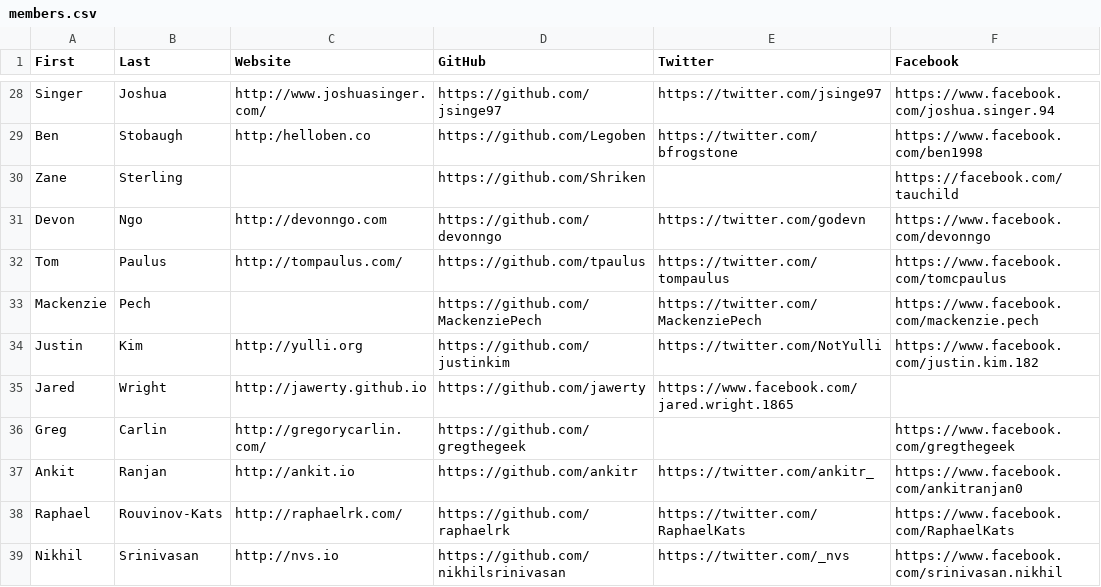
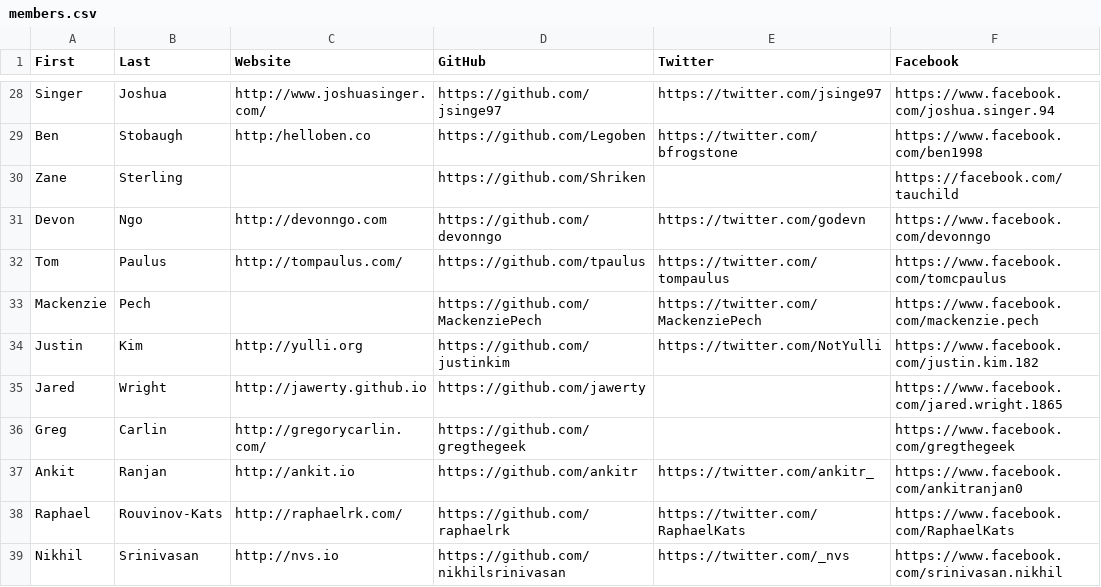
Before and after one commit to hshackers/docs, a CSV file: members.csv, drawn as a sheet; only a part is shown, gaps mark what is left out.

Commit message:
Fix @jawerty's row.

```diff
--- a/members.csv
+++ b/members.csv
@@ -34,3 +34,3 @@ Mackenzie,Pech,,https://github.com/MackenziePech,https://twitter.com/MackenziePe
 Justin,Kim,http://yulli.org,https://github.com/justinkim,https://twitter.com/NotYulli,https://www.facebook.com/justin.kim.182
-Jared,Wright,http://jawerty.github.io,https://github.com/jawerty,https://www.facebook.com/jared.wright.1865
+Jared,Wright,http://jawerty.github.io,https://github.com/jawerty,,https://www.facebook.com/jared.wright.1865
 Greg,Carlin,http://gregorycarlin.com/,https://github.com/gregthegeek,,https://www.facebook.com/gregthegeek
```
